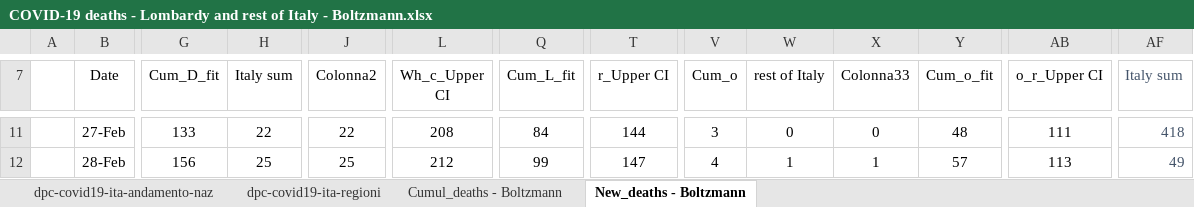
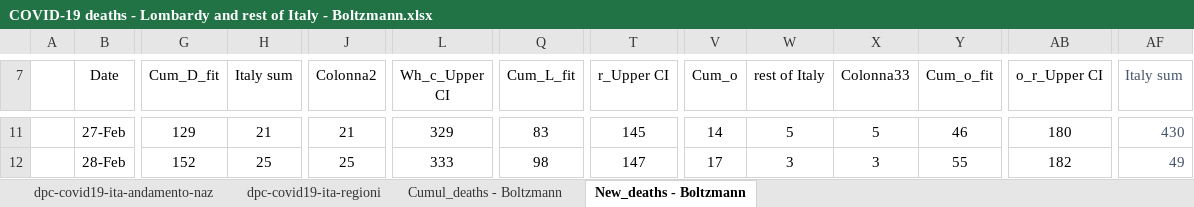
Before and after one commit to pfnali/Covid-19, an Excel workbook: COVID-19 deaths - Lombardy and rest of Italy - Boltzmann.xlsx, sheet New_deaths - Boltzmann, drawn as a sheet; only a part is shown, gaps mark what is left out; values as stored, in another font and other column widths than the file's, no borders; charts and pictures and table styles not drawn; the diff covers the shown part only; the diff names each change by its address in the sheet, - before the commit and + after, or states it on an @@ line.

```diff
--- a/COVID-19 deaths - Lombardy and rest of Italy - Boltzmann.xlsx (sheet New_deaths - Boltzmann)
+++ b/COVID-19 deaths - Lombardy and rest of Italy - Boltzmann.xlsx (sheet New_deaths - Boltzmann)
-G11 (Cum_D_fit): 133
+G11 (Cum_D_fit): 129
-H11 (Italy sum): 22
+H11 (Italy sum): 21
-J11 (Colonna2): 22
+J11 (Colonna2): 21
-L11 (Wh_c_Upper CI): 208
+L11 (Wh_c_Upper CI): 329
-Q11 (Cum_L_fit): 84
+Q11 (Cum_L_fit): 83
-T11 (r_Upper CI): 144
+T11 (r_Upper CI): 145
-V11 (Cum_o): 3
+V11 (Cum_o): 14
-W11 (rest of Italy): 0
+W11 (rest of Italy): 5
-X11 (Colonna33): 0
+X11 (Colonna33): 5
-Y11 (Cum_o_fit): 48
+Y11 (Cum_o_fit): 46
-AB11 (o_r_Upper CI): 111
+AB11 (o_r_Upper CI): 180
-AF11 (Italy sum): 418
+AF11 (Italy sum): 430
-G12 (Cum_D_fit): 156
+G12 (Cum_D_fit): 152
-L12 (Wh_c_Upper CI): 212
+L12 (Wh_c_Upper CI): 333
-Q12 (Cum_L_fit): 99
+Q12 (Cum_L_fit): 98
-V12 (Cum_o): 4
+V12 (Cum_o): 17
-W12 (rest of Italy): 1
+W12 (rest of Italy): 3
-X12 (Colonna33): 1
+X12 (Colonna33): 3
-Y12 (Cum_o_fit): 57
+Y12 (Cum_o_fit): 55
-AB12 (o_r_Upper CI): 113
+AB12 (o_r_Upper CI): 182
```
Also changed, not shown: 926 edited cells elsewhere in this sheet, sheet Cumul_deaths - Boltzmann, sheet dpc-covid19-ita-regioni, sheet dpc-covid19-ita-andamento-naz, formulas that keep their value, hidden cells, charts or pictures.
